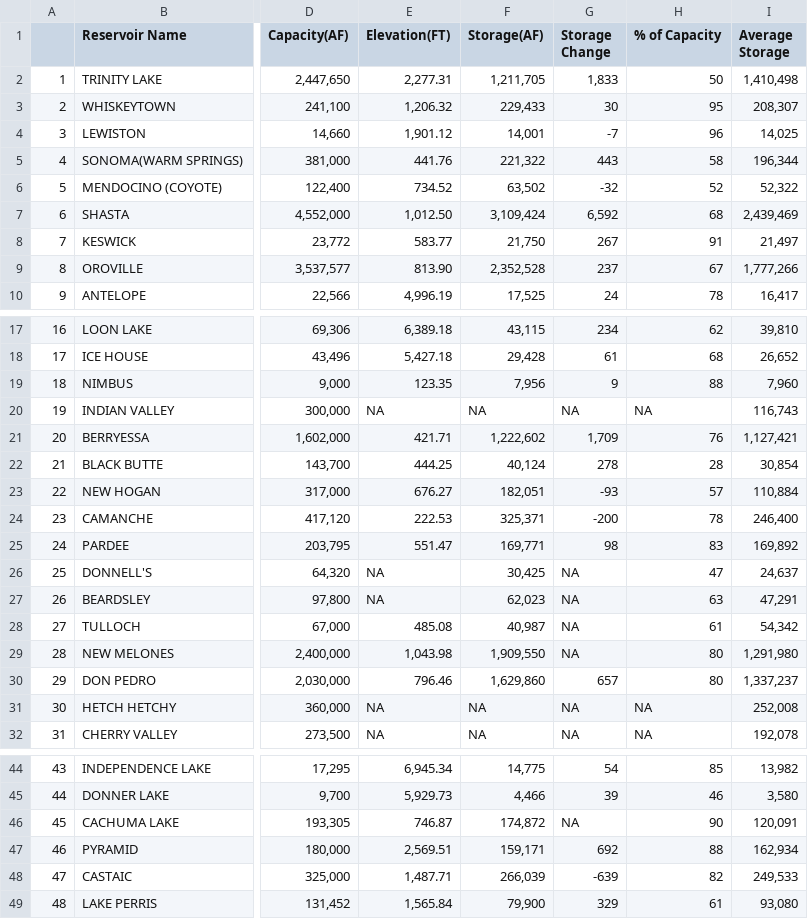
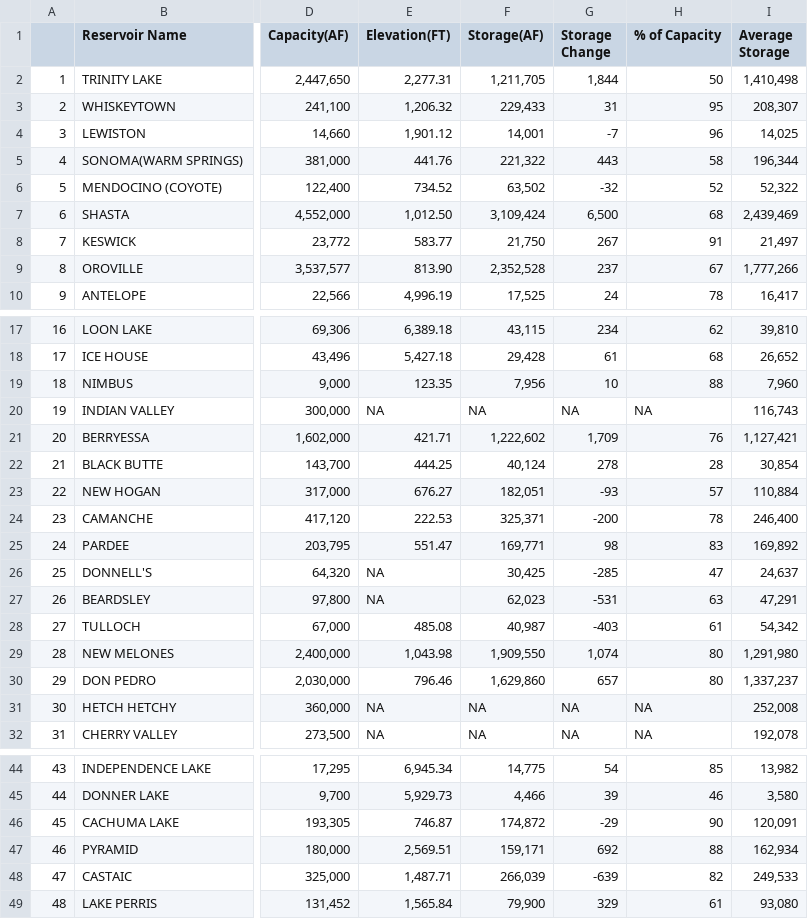
Before and after one commit to abcotvdata/CA-weather-tracker, a CSV file: reservoir_table.csv, drawn as a sheet; only a part is shown, gaps mark what is left out; the diff names each change by its address in the sheet, - before the commit and + after, or states it on an @@ line.

```diff
--- a/reservoir_table.csv
+++ b/reservoir_table.csv
-G2 (Storage Change): 1,833
+G2 (Storage Change): 1,844
-G3 (Storage Change): 30
+G3 (Storage Change): 31
-G7 (Storage Change): 6,592
+G7 (Storage Change): 6,500
-G19 (Storage Change): 9
+G19 (Storage Change): 10
-G26 (Storage Change): NA
+G26 (Storage Change): -285
-G27 (Storage Change): NA
+G27 (Storage Change): -531
-G28 (Storage Change): NA
+G28 (Storage Change): -403
-G29 (Storage Change): NA
+G29 (Storage Change): 1,074
-G46 (Storage Change): NA
+G46 (Storage Change): -29
```
Also changed, not shown: 1 other file.
